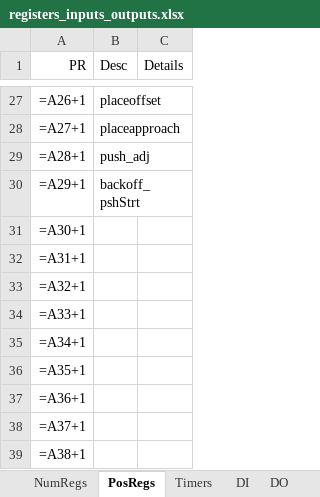
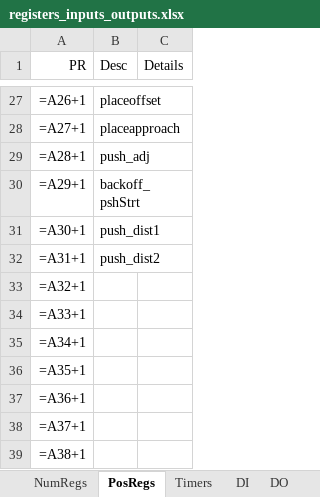
Before and after one commit to ttatum742/USA-Forge-Cell, an Excel workbook: registers_inputs_outputs.xlsx, sheet PosRegs, drawn as a sheet; only a part is shown, gaps mark what is left out; values as stored, in another font and other column widths than the file's, no borders; formulas without a stored value are shown as written; the diff names each change by its address in the sheet, - before the commit and + after, or states it on an @@ line.

Commit message:
Refactor push-to-backstop logic and update furnace programs
Replaced specific PUSHTOBACKSTOP calls with parameterized version in LOAD_FURNACE.LS. Updated PICK_FURNACE1.LS to use new push distance register and removed inline calculation. Modified PUSHTOBACKSTOP.LS to set push distance based on argument and handle undefined cases. Updated registers_inputs_outputs.xlsx to reflect these changes.

```diff
--- a/registers_inputs_outputs.xlsx (sheet PosRegs)
+++ b/registers_inputs_outputs.xlsx (sheet PosRegs)
-B31 (Desc): (empty)
+B31 (Desc): push_dist1
-B32 (Desc): (empty)
+B32 (Desc): push_dist2
```
Also changed, not shown: 3 other files.
